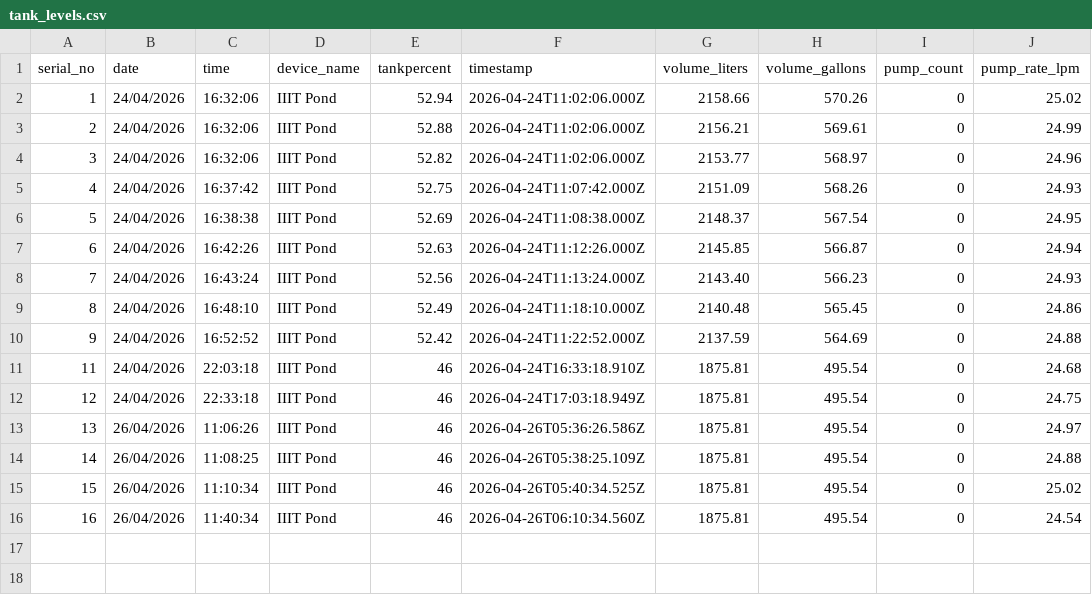
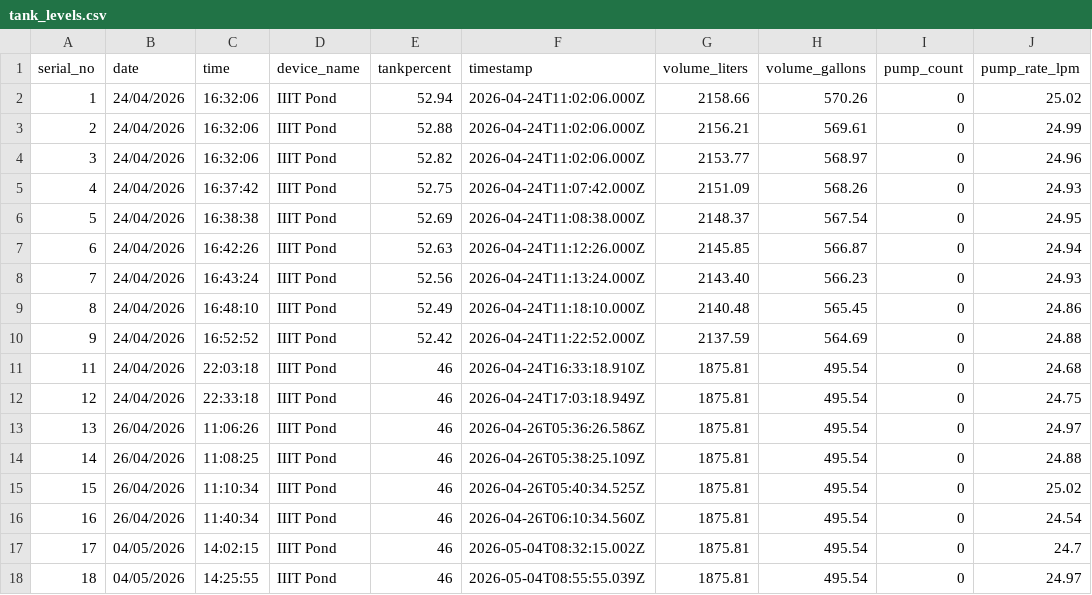
Before and after one commit to forcedtomakeanaccounthere/Additional-Project, a CSV file: dashboard/backend/data/tank_levels.csv, drawn as a sheet.

```diff
--- a/dashboard/backend/data/tank_levels.csv
+++ b/dashboard/backend/data/tank_levels.csv
@@ -16 +16,3 @@ serial_no,date,time,device_name,tankpercent,timestamp,volume_liters,volume_gallo
 16,26/04/2026,11:40:34,IIIT Pond,46,2026-04-26T06:10:34.560Z,1875.81,495.54,0,24.54
+17,04/05/2026,14:02:15,IIIT Pond,46,2026-05-04T08:32:15.002Z,1875.81,495.54,0,24.7
+18,04/05/2026,14:25:55,IIIT Pond,46,2026-05-04T08:55:55.039Z,1875.81,495.54,0,24.97
```
Also changed, not shown: dashboard/backend/data/actual_water_level.csv, dashboard/backend/data/actual_weather_data.csv, 5 other files.
